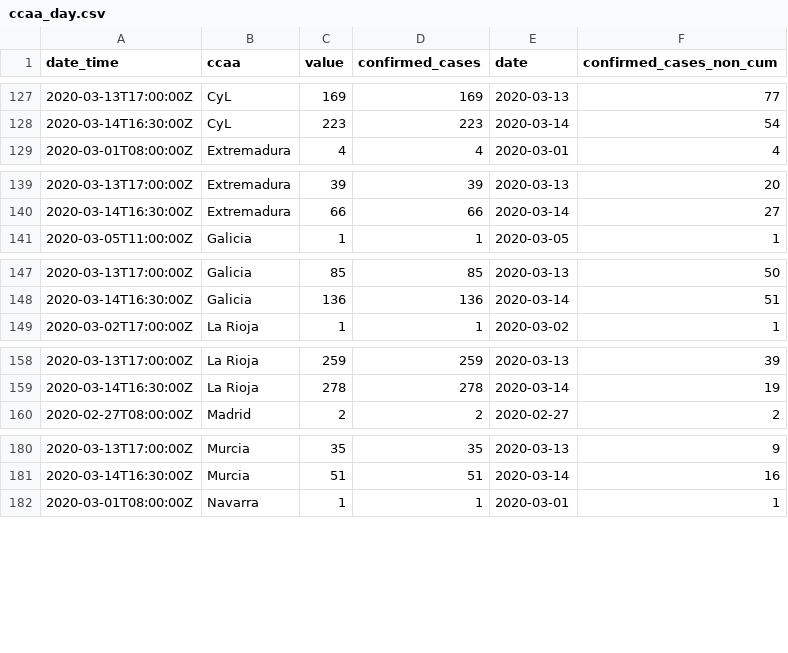
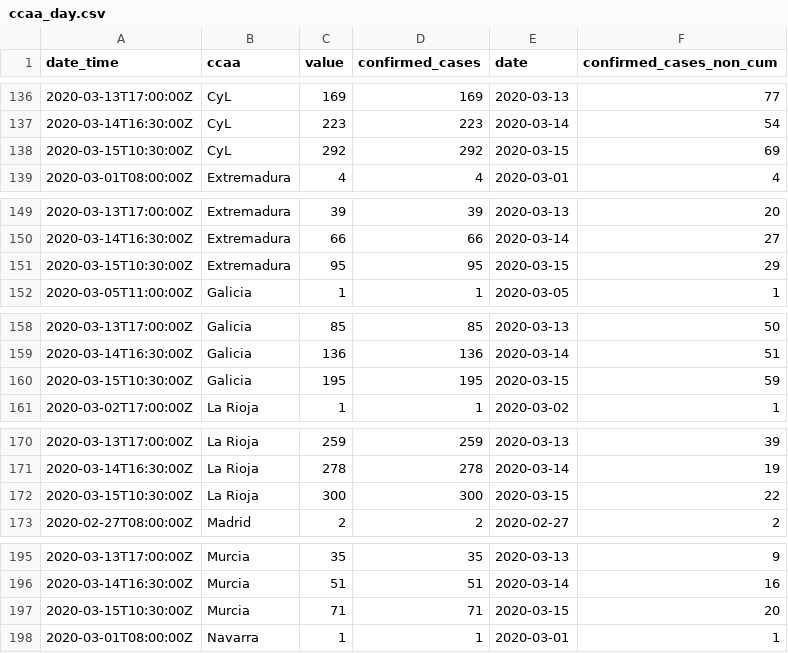
Before and after one commit to databrew/covid19, a CSV file: data-raw/isglobal/ccaa_day.csv, drawn as a sheet; only a part is shown, gaps mark what is left out; the diff covers the shown part only.

```diff
--- a/data-raw/isglobal/ccaa_day.csv
+++ b/data-raw/isglobal/ccaa_day.csv
@@ -128,2 +137,3 @@ date_time,ccaa,value,confirmed_cases,date,confirmed_cases_non_cum
 2020-03-14T16:30:00Z,CyL,223,223,2020-03-14,54
+2020-03-15T10:30:00Z,CyL,292,292,2020-03-15,69
 2020-03-01T08:00:00Z,Extremadura,4,4,2020-03-01,4
@@ -140,2 +150,3 @@ date_time,ccaa,value,confirmed_cases,date,confirmed_cases_non_cum
 2020-03-14T16:30:00Z,Extremadura,66,66,2020-03-14,27
+2020-03-15T10:30:00Z,Extremadura,95,95,2020-03-15,29
 2020-03-05T11:00:00Z,Galicia,1,1,2020-03-05,1
@@ -148,2 +159,3 @@ date_time,ccaa,value,confirmed_cases,date,confirmed_cases_non_cum
 2020-03-14T16:30:00Z,Galicia,136,136,2020-03-14,51
+2020-03-15T10:30:00Z,Galicia,195,195,2020-03-15,59
 2020-03-02T17:00:00Z,La Rioja,1,1,2020-03-02,1
@@ -159,2 +171,3 @@ date_time,ccaa,value,confirmed_cases,date,confirmed_cases_non_cum
 2020-03-14T16:30:00Z,La Rioja,278,278,2020-03-14,19
+2020-03-15T10:30:00Z,La Rioja,300,300,2020-03-15,22
 2020-02-27T08:00:00Z,Madrid,2,2,2020-02-27,2
@@ -181,2 +196,3 @@ date_time,ccaa,value,confirmed_cases,date,confirmed_cases_non_cum
 2020-03-14T16:30:00Z,Murcia,51,51,2020-03-14,16
+2020-03-15T10:30:00Z,Murcia,71,71,2020-03-15,20
 2020-03-01T08:00:00Z,Navarra,1,1,2020-03-01,1
```
Also changed, not shown: 13 added rows elsewhere in this file, data-raw/isglobal/ccaa.csv, data-raw/spain/ccaa.csv, 16 other files.
